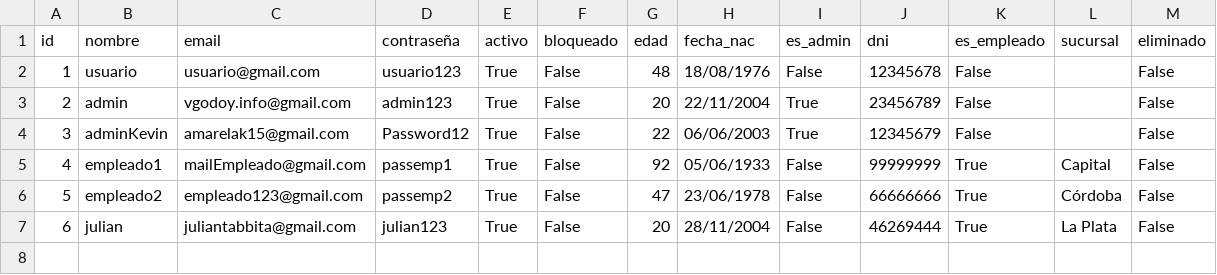
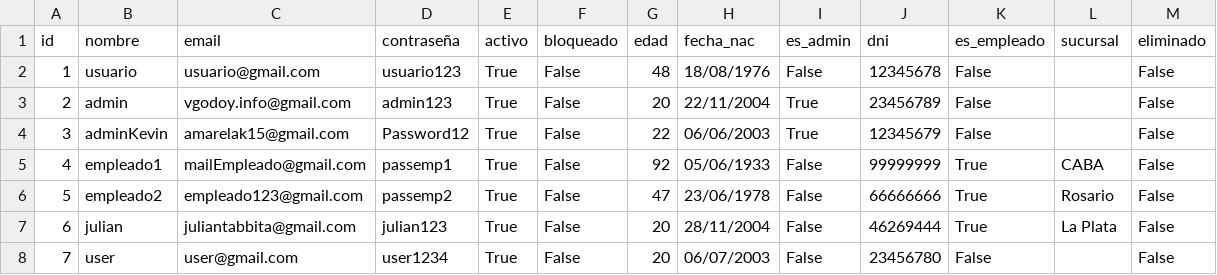
Before and after one commit to valengodoy/alquilerVehiculos, a CSV file: data/usuarios.csv, drawn as a sheet.

```diff
--- a/data/usuarios.csv
+++ b/data/usuarios.csv
@@ -4,4 +4,5 @@ id,nombre,email,contraseña,activo,bloqueado,edad,fecha_nac,es_admin,dni,es_empl
 3,adminKevin,amarelak15@gmail.com,Password12,True,False,22,06/06/2003,True,12345679,False,,False
-4,empleado1,mailEmpleado@gmail.com,passemp1,True,False,92,05/06/1933,False,99999999,True,Capital,False
-5,empleado2,empleado123@gmail.com,passemp2,True,False,47,23/06/1978,False,66666666,True,Córdoba,False
+4,empleado1,mailEmpleado@gmail.com,passemp1,True,False,92,05/06/1933,False,99999999,True,CABA,False
+5,empleado2,empleado123@gmail.com,passemp2,True,False,47,23/06/1978,False,66666666,True,Rosario,False
 6,julian,juliantabbita@gmail.com,julian123,True,False,20,28/11/2004,False,46269444,True,La Plata,False
+7,user,user@gmail.com,user1234,True,False,20,06/07/2003,False,23456780,False,,False
```
Also changed, not shown: data/alquileres.csv, data/vehiculos.csv, 5 other files.
